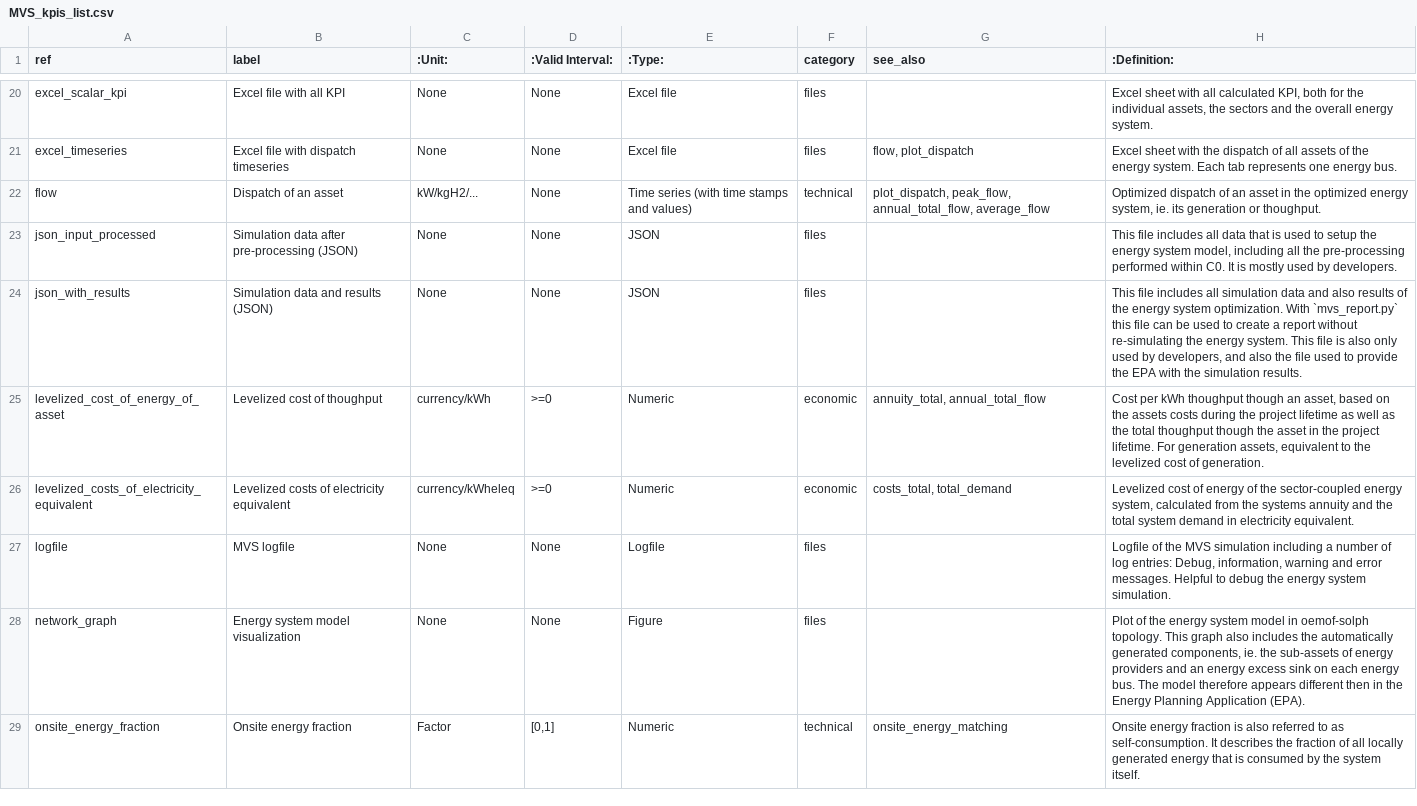
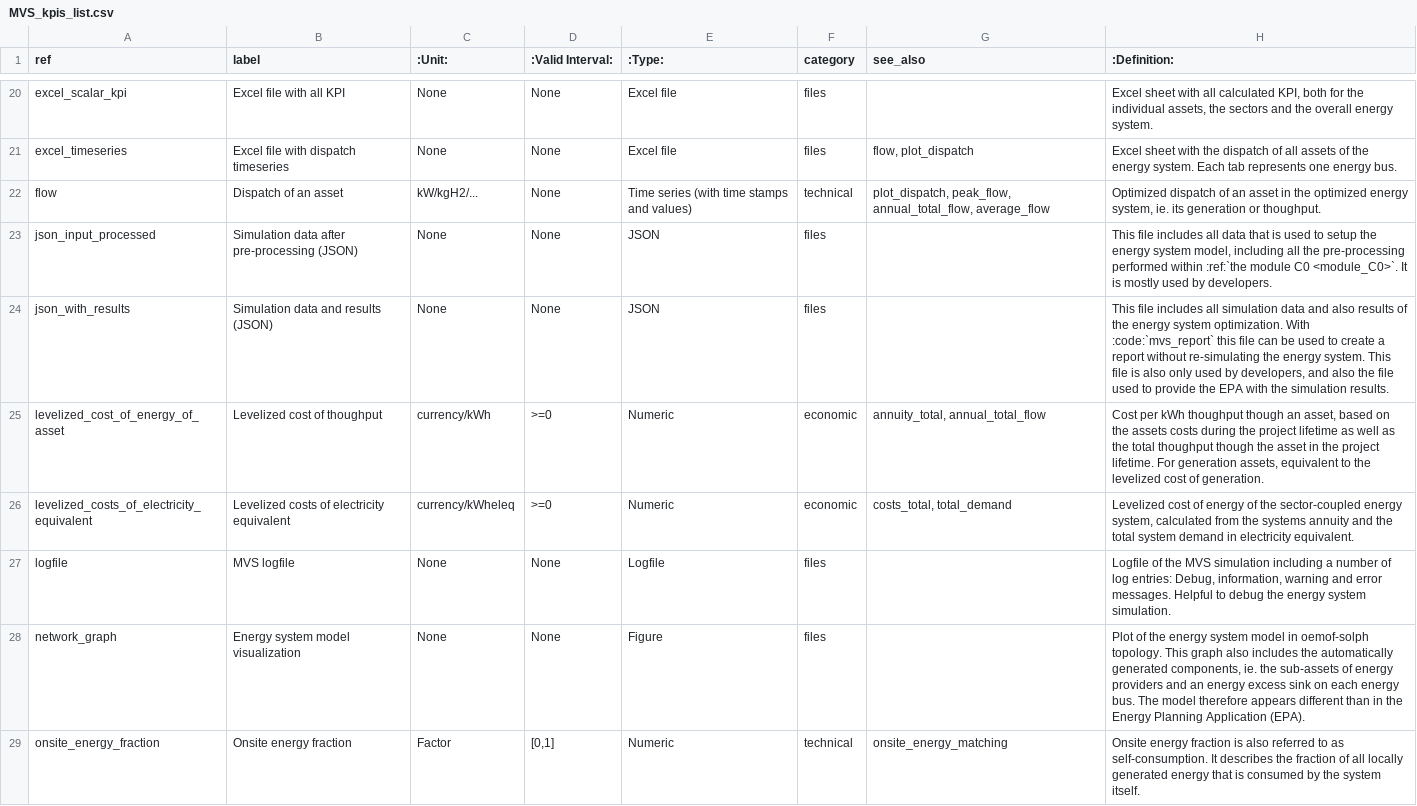
Before and after one commit to rl-institut/multi-vector-simulator, a CSV file: docs/MVS_kpis_list.csv, drawn as a sheet; only a part is shown, gaps mark what is left out; the diff covers the shown part only.

```diff
--- a/docs/MVS_kpis_list.csv
+++ b/docs/MVS_kpis_list.csv
@@ -22,4 +22,4 @@ excel_timeseries,Excel file with dispatch timeseries,None,None,Excel file,files,
 flow,Dispatch of an asset,kW/kgH2/...,None,Time series (with time stamps and values),technical,"plot_dispatch, peak_flow, annual_total_flow, average_flow","Optimized dispatch of an asset in the optimized energy system, ie. its generation or thoughput."
-json_input_processed,Simulation data after pre-processing (JSON),None,None,JSON,files,,"This file includes all data that is used to setup the energy system model, including all the pre-processing performed within C0. It is mostly used by developers."
-json_with_results,Simulation data and results (JSON),None,None,JSON,files,,"This file includes all simulation data and also results of the energy system optimization. With `mvs_report.py` this file can be used to create a report without re-simulating the energy system. This file is also only used by developers, and also the file used to provide the EPA with the simulation results."
+json_input_processed,Simulation data after pre-processing (JSON),None,None,JSON,files,,"This file includes all data that is used to setup the energy system model, including all the pre-processing performed within :ref:`the module C0 <module_C0>`. It is mostly used by developers."
+json_with_results,Simulation data and results (JSON),None,None,JSON,files,,"This file includes all simulation data and also results of the energy system optimization. With :code:`mvs_report` this file can be used to create a report without re-simulating the energy system. This file is also only used by developers, and also the file used to provide the EPA with the simulation results."
 levelized_cost_of_energy_of_asset,Levelized cost of thoughput,currency/kWh,>=0,Numeric,economic,"annuity_total, annual_total_flow","Cost per kWh thoughput though an asset, based on the assets costs during the project lifetime as well as the total thoughput though the asset in the project lifetime. For generation assets, equivalent to the levelized cost of generation."
@@ -27,3 +27,3 @@ levelized_costs_of_electricity_equivalent,Levelized costs of electricity equival
 logfile,MVS logfile,None,None,Logfile,files,,"Logfile of the MVS simulation including a number of log entries: Debug, information, warning and error messages. Helpful to debug the energy system simulation."
-network_graph,Energy system model visualization,None,None,Figure,files,,"Plot of the energy system model in oemof-solph topology. This graph also includes the automatically generated components, ie. the sub-assets of energy providers and an energy excess sink on each energy bus. The model therefore appears different then in the Energy Planning Application (EPA)."
+network_graph,Energy system model visualization,None,None,Figure,files,,"Plot of the energy system model in oemof-solph topology. This graph also includes the automatically generated components, ie. the sub-assets of energy providers and an energy excess sink on each energy bus. The model therefore appears different than in the Energy Planning Application (EPA)."
 onsite_energy_fraction,Onsite energy fraction,Factor,"[0,1]",Numeric,technical,onsite_energy_matching,Onsite energy fraction is also referred to as self-consumption. It describes the fraction of all locally generated energy that is consumed by the system itself.
```
Also changed, not shown: 6 edited cells elsewhere in this file, 2 other files.
